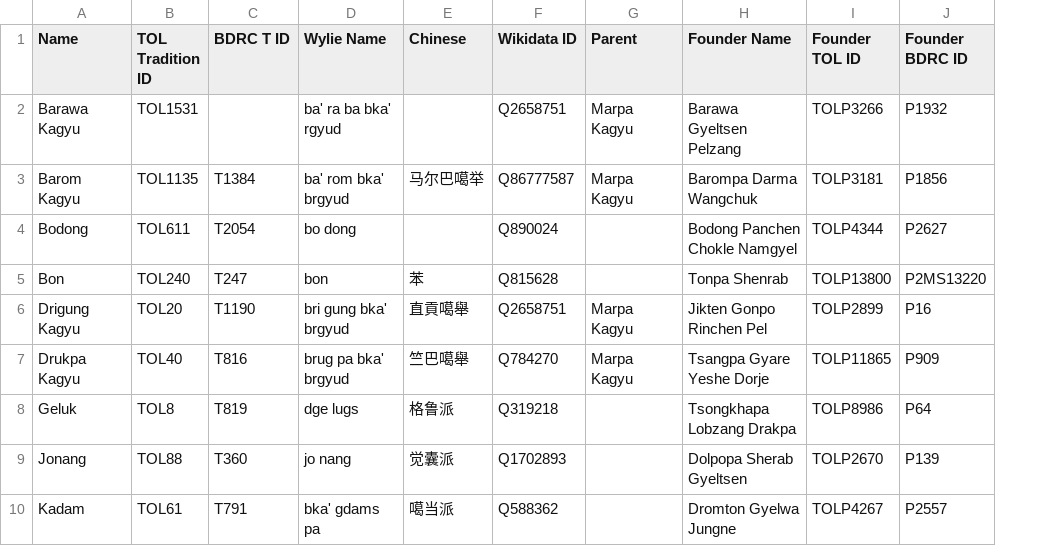
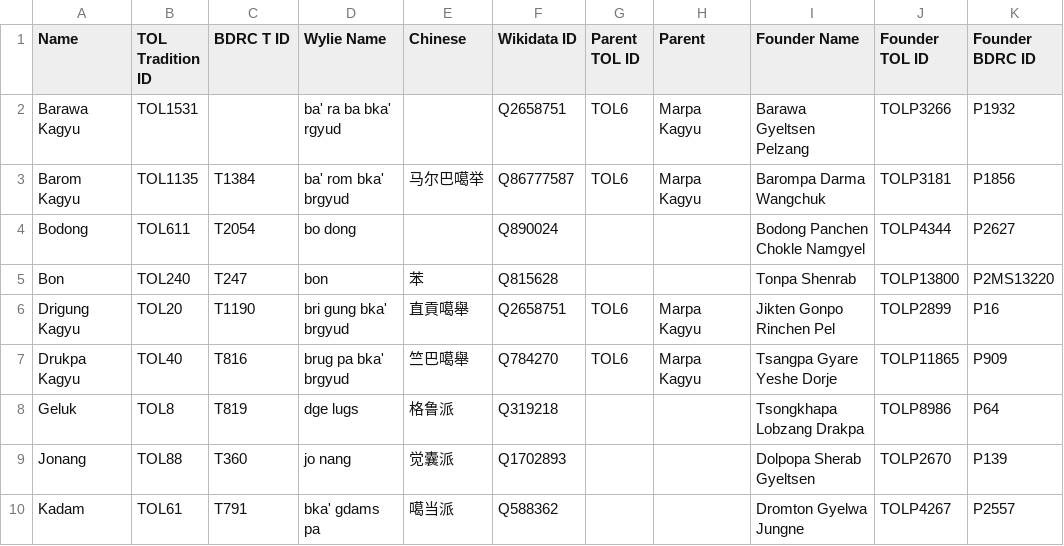
Before and after one commit to The-Treasury-of-Lives/tol-ontology, a CSV file: tarql/traditions/traditions.csv, drawn as a sheet; only a part is shown; the diff names each change by its address in the sheet, - before the commit and + after, or states it on an @@ line.

Commit message:
IRI should use ID number rather than name

```diff
--- a/tarql/traditions/traditions.csv
+++ b/tarql/traditions/traditions.csv
+column G (Parent TOL ID), rows 2-7: TOL6 | TOL6 |  |  | TOL6 | TOL6
```
Also changed, not shown: 2 other files.
